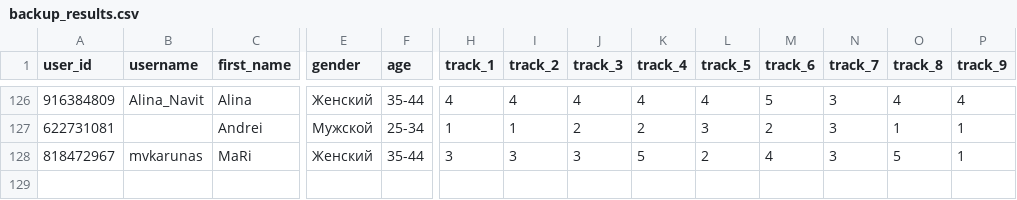
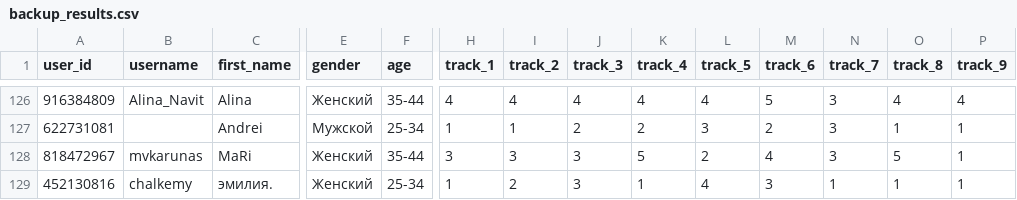
Before and after one commit to muzredmaksimov-dot/testmuzicbot_results, a CSV file: backup_results.csv, drawn as a sheet; only a part is shown, gaps mark what is left out; rows hold the shown columns only; the diff names each change by its address in the sheet, - before the commit and + after, or states it on an @@ line.

Commit message:
Buffer flush to GitHub

```diff
--- a/backup_results.csv
+++ b/backup_results.csv
+row 129: 452130816 | chalkemy | эмилия. | Женский | 25-34 | 1 | 2 | 3 | 1 | 4 | 3 | 1 | 1 | 1
```
